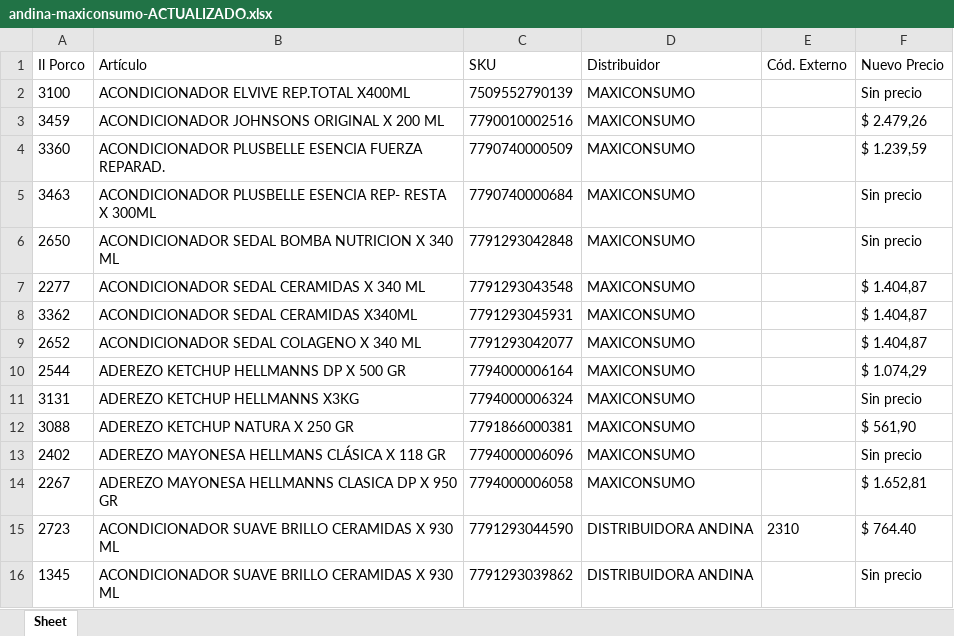
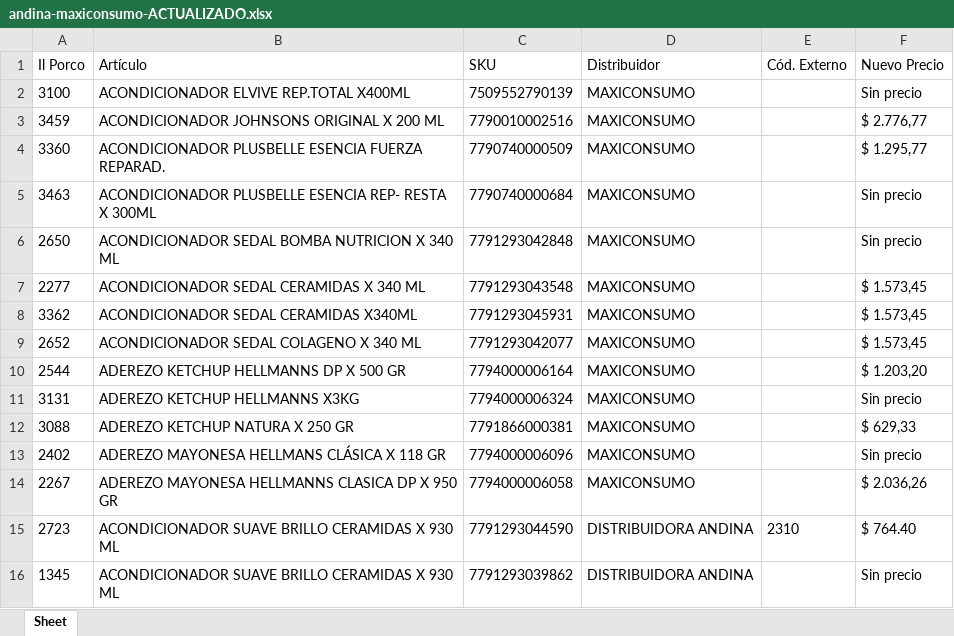
Before and after one commit to nicobartok0/ilporco-scraper, an Excel workbook: andina-maxiconsumo-ACTUALIZADO.xlsx, sheet Sheet, drawn as a sheet; values as stored, in another font and other column widths than the file's, no borders; the diff names each change by its address in the sheet, - before the commit and + after, or states it on an @@ line.

```diff
--- a/andina-maxiconsumo-ACTUALIZADO.xlsx (sheet Sheet)
+++ b/andina-maxiconsumo-ACTUALIZADO.xlsx (sheet Sheet)
-F3 (Nuevo Precio): $ 2.479,26
+F3 (Nuevo Precio): $ 2.776,77
-F4 (Nuevo Precio): $ 1.239,59
+F4 (Nuevo Precio): $ 1.295,77
-F7:F9 (Nuevo Precio): $ 1.404,87
+F7:F9 (Nuevo Precio): $ 1.573,45
-F10 (Nuevo Precio): $ 1.074,29
+F10 (Nuevo Precio): $ 1.203,20
-F12 (Nuevo Precio): $ 561,90
+F12 (Nuevo Precio): $ 629,33
-F14 (Nuevo Precio): $ 1.652,81
+F14 (Nuevo Precio): $ 2.036,26
```
Also changed, not shown: 5 other files.
